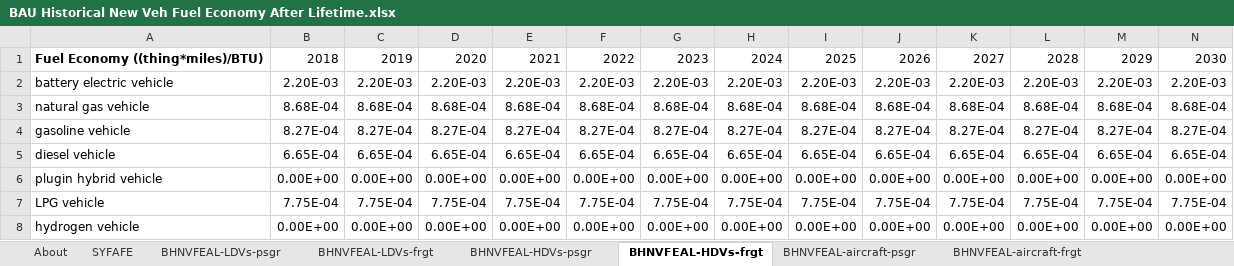
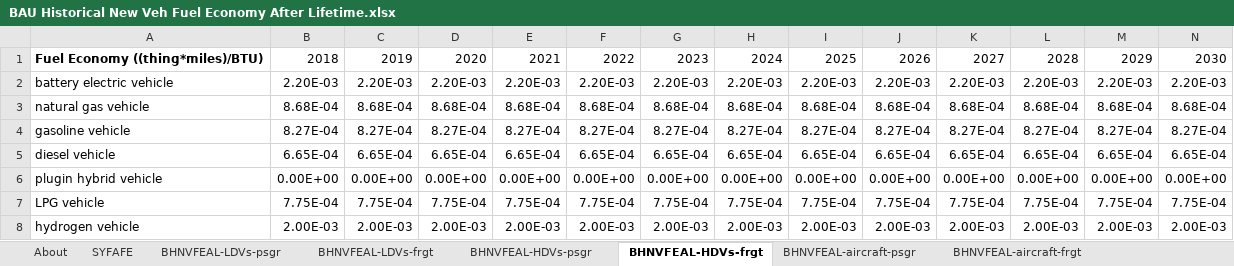
Before and after one commit to EnergyInnovation/eps-virginia, an Excel workbook: InputData/trans/BHNVFEAL/BAU Historical New Veh Fuel Economy After Lifetime.xlsx, sheet BHNVFEAL-HDVs-frgt, drawn as a sheet; only a part is shown; values as stored, in another font and other column widths than the file's, no borders; removed rows and columns are numbered as before the commit, all else as after; rows hold the shown columns only; the diff names each change by its address in the sheet, - before the commit and + after, or states it on an @@ line.

```diff
--- a/InputData/trans/BHNVFEAL/BAU Historical New Veh Fuel Economy After Lifetime.xlsx (sheet BHNVFEAL-HDVs-frgt)
+++ b/InputData/trans/BHNVFEAL/BAU Historical New Veh Fuel Economy After Lifetime.xlsx (sheet BHNVFEAL-HDVs-frgt)
-row 8: hydrogen vehicle | 0.00E+00 | 0.00E+00 | 0.00E+00 | 0.00E+00 | 0.00E+00 | 0.00E+00 | 0.00E+00 | 0.00E+00 | 0.00E+00 | 0.00E+00 | 0.00E+00 | 0.00E+00 | 0.00E+00
+row 8: hydrogen vehicle | 2.00E-03 | 2.00E-03 | 2.00E-03 | 2.00E-03 | 2.00E-03 | 2.00E-03 | 2.00E-03 | 2.00E-03 | 2.00E-03 | 2.00E-03 | 2.00E-03 | 2.00E-03 | 2.00E-03
```
Also changed, not shown: sheet BHNVFEAL-LDVs-psgr, sheet SYFAFE, InputData/trans/AVLo/Avg Vehicle Loading.xlsx, InputData/trans/BESP/BAU EV Subsidy Perc.xlsx, 57 other files.
